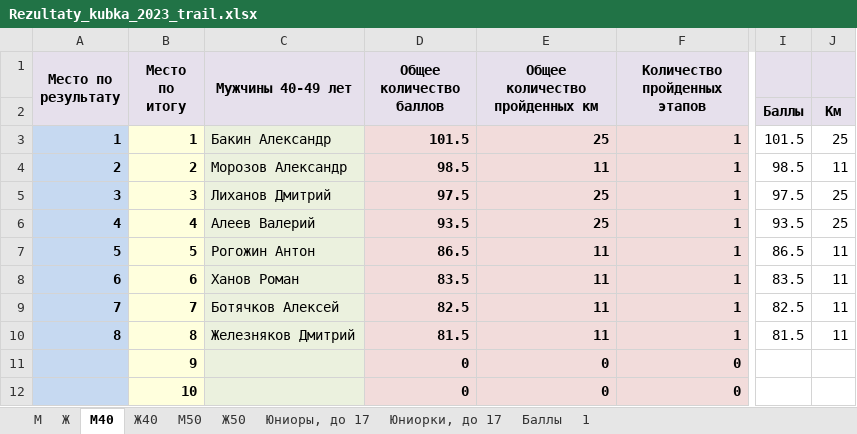
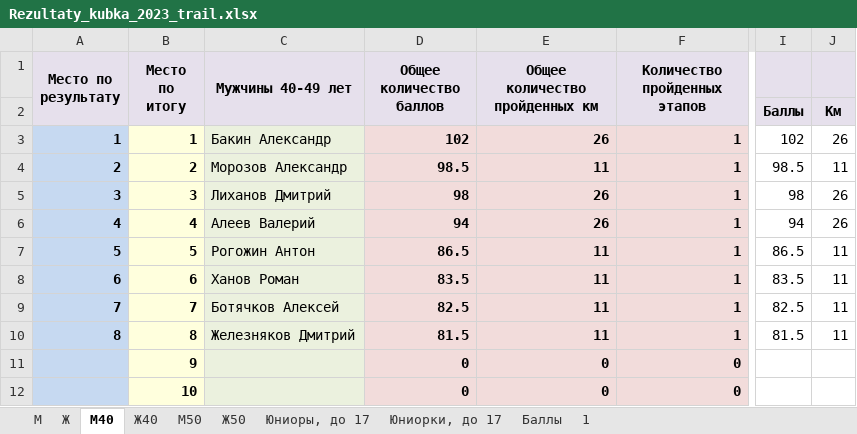
Before and after one commit to o-52/trail, an Excel workbook: 2023/Rezultaty_kubka_2023_trail.xlsx, sheet М40, drawn as a sheet; only a part is shown, gaps mark what is left out; values as stored, in another font and other column widths than the file's, no borders; conditional formats not drawn; the diff names each change by its address in the sheet, - before the commit and + after, or states it on an @@ line.

```diff
--- a/2023/Rezultaty_kubka_2023_trail.xlsx (sheet М40)
+++ b/2023/Rezultaty_kubka_2023_trail.xlsx (sheet М40)
-D3 (Общее количество баллов): 101.5
+D3 (Общее количество баллов): 102
-E3 (Общее количество пройденных км): 25
+E3 (Общее количество пройденных км): 26
-I3: 101.5
+I3: 102
-J3: 25
+J3: 26
-D5 (Общее количество баллов): 97.5
+D5 (Общее количество баллов): 98
-E5:E6 (Общее количество пройденных км): 25
+E5:E6 (Общее количество пройденных км): 26
-I5: 97.5
+I5: 98
-J5:J6: 25
+J5:J6: 26
-D6 (Общее количество баллов): 93.5
+D6 (Общее количество баллов): 94
-I6: 93.5
+I6: 94
```
Also changed, not shown: sheet М, sheet Ж40, sheet 1, sheet М50, sheet Ж.
